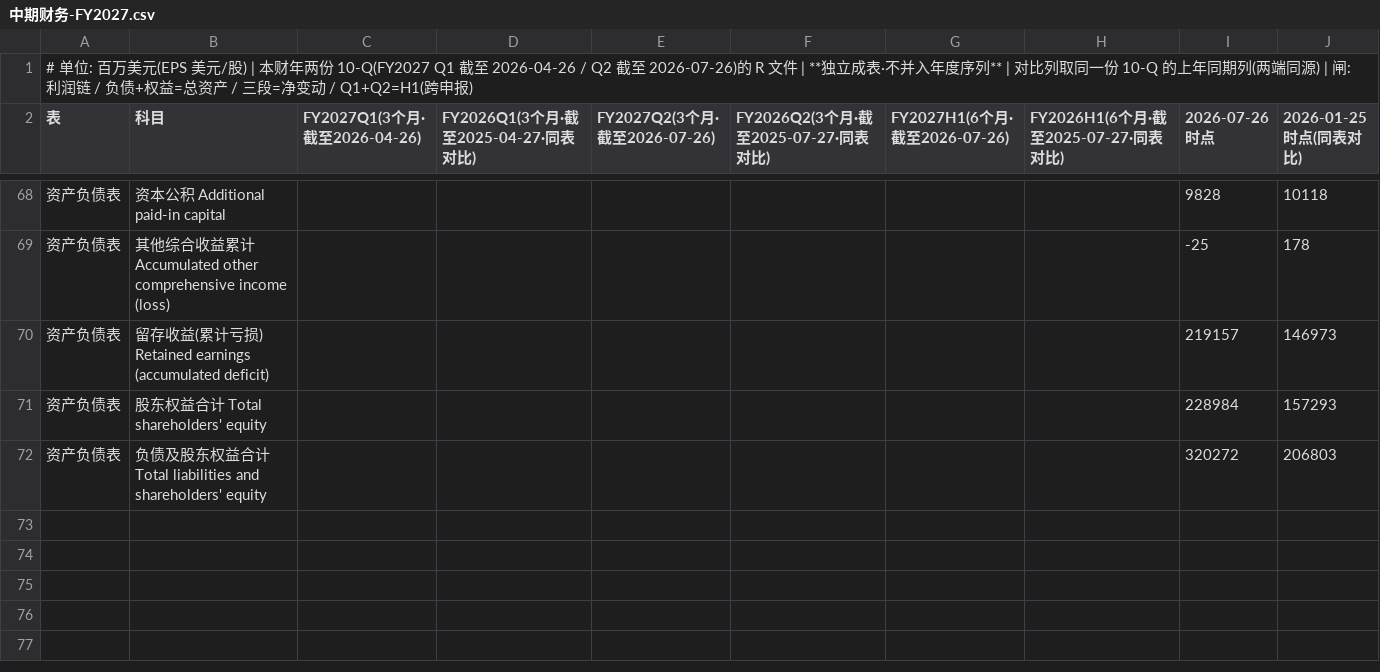
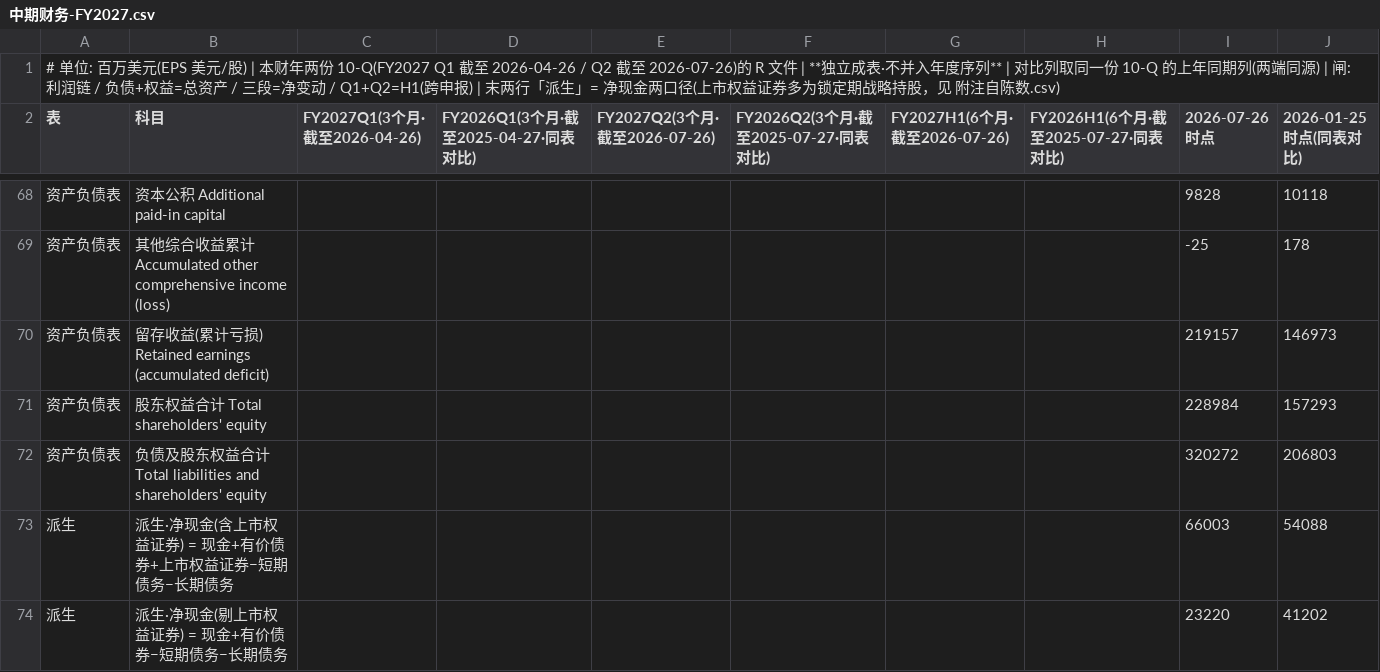
Before and after one commit to opings/investor-analyzer, a CSV file: finance/Nvidia/财务数据/中期财务-FY2027.csv, drawn as a sheet; only a part is shown, gaps mark what is left out.

```diff
--- a/finance/Nvidia/财务数据/中期财务-FY2027.csv
+++ b/finance/Nvidia/财务数据/中期财务-FY2027.csv
@@ -1,2 +1,2 @@
-# 单位: 百万美元(EPS 美元/股) | 本财年两份 10-Q(FY2027 Q1 截至 2026-04-26 / Q2 截至 2026-07-26)的 R 文件 | **独立成表·不并入年度序列** | 对比列取同一份 10-Q 的上年同期列(两端同源) | 闸: 利润链 / 负债+权益=总资产 / 三段=净变动 / Q1+Q2=H1(跨申报)
+# 单位: 百万美元(EPS 美元/股) | 本财年两份 10-Q(FY2027 Q1 截至 2026-04-26 / Q2 截至 2026-07-26)的 R 文件 | **独立成表·不并入年度序列** | 对比列取同一份 10-Q 的上年同期列(两端同源) | 闸: 利润链 / 负债+权益=总资产 / 三段=净变动 / Q1+Q2=H1(跨申报) | 末两行「派生」= 净现金两口径(上市权益证券多为锁定期战略持股，见 附注自陈数.csv)
 表,科目,FY2027Q1(3个月·截至2026-04-26),FY2026Q1(3个月·截至2025-04-27·同表对比),FY2027Q2(3个月·截至2026-07-26),FY2026Q2(3个月·截至2025-07-27·同表对比),FY2027H1(6个月·截至2026-07-26),FY2026H1(6个月·截至2025-07-27·同表对比),2026-07-26 时点,2026-01-25 时点(同表对比)
@@ -72 +72,3 @@
 资产负债表,负债及股东权益合计 Total liabilities and shareholders' equity,,,,,,,320272,206803
+派生,派生·净现金(含上市权益证券) = 现金+有价债券+上市权益证券−短期债务−长期债务,,,,,,,66003,54088
+派生,派生·净现金(剔上市权益证券) = 现金+有价债券−短期债务−长期债务,,,,,,,23220,41202
```
Also changed, not shown: finance/Nvidia/财务数据/附注自陈数.csv, 3 other files.
